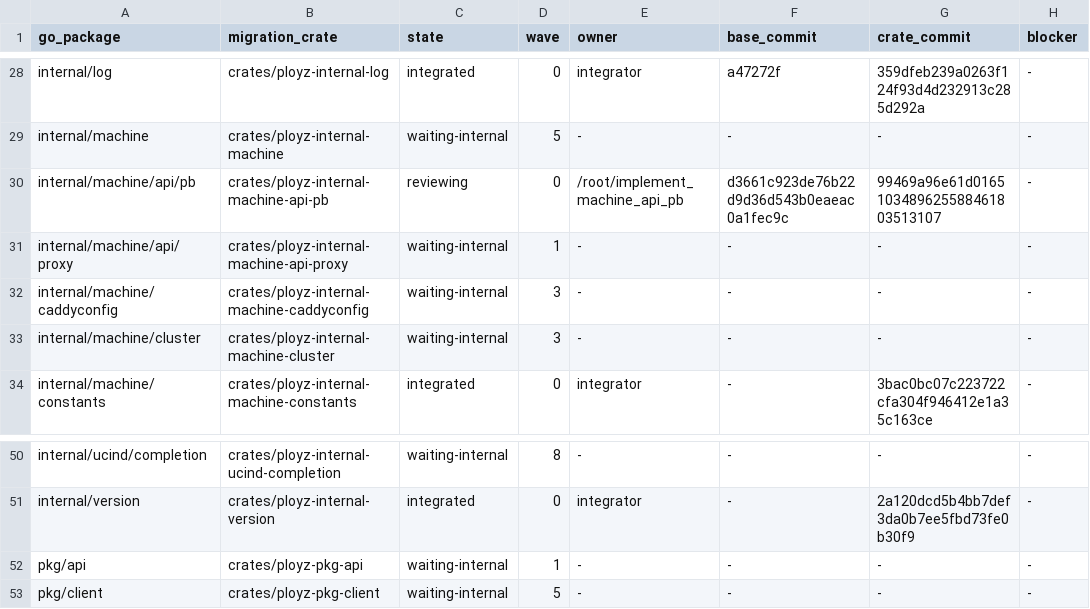
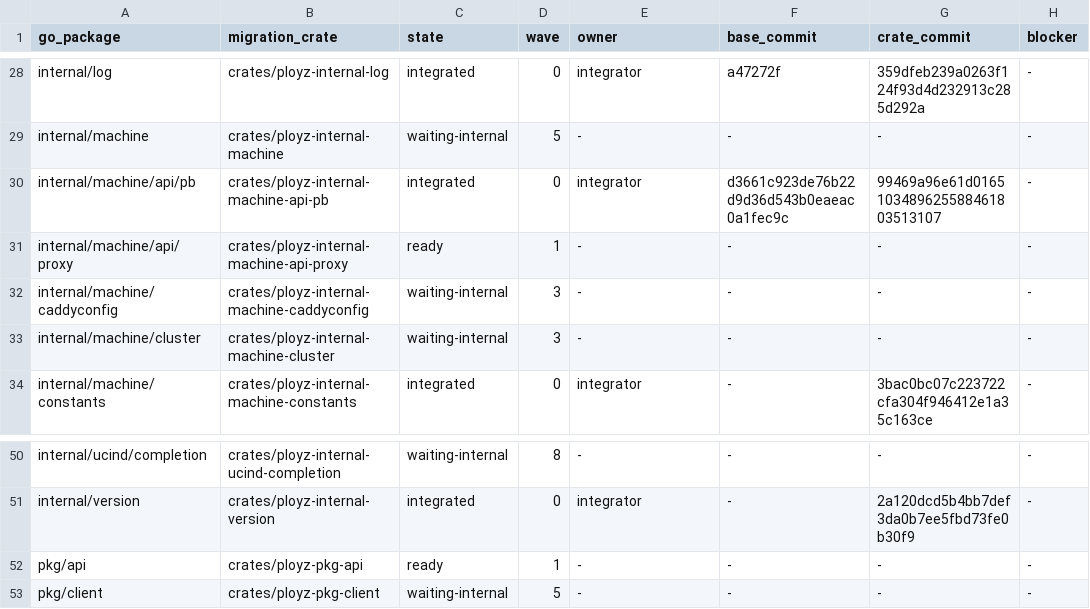
Before and after one commit to getployz/ployz-rust-port, a TSV file: migration/PACKAGES.tsv, drawn as a sheet; only a part is shown, gaps mark what is left out; the diff names each change by its address in the sheet, - before the commit and + after, or states it on an @@ line.

```diff
--- a/migration/PACKAGES.tsv
+++ b/migration/PACKAGES.tsv
-C30 (state): reviewing
+C30 (state): integrated
-E30 (owner): /root/implement_machine_api_pb
+E30 (owner): integrator
-C31 (state): waiting-internal
+C31 (state): ready
-C52 (state): waiting-internal
+C52 (state): ready
```
Also changed, not shown: migration/TASKS.tsv.
